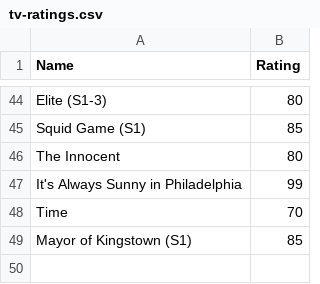
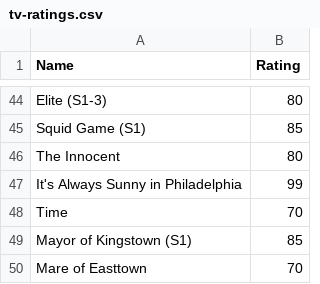
Before and after one commit to CScho96/Film-list, a CSV file: _data/tv-ratings.csv, drawn as a sheet; only a part is shown, gaps mark what is left out.

Commit message:
Update tv-ratings.csv

```diff
--- a/_data/tv-ratings.csv
+++ b/_data/tv-ratings.csv
@@ -49 +49,2 @@ Time,70
 Mayor of Kingstown (S1),85
+Mare of Easttown,70
```
